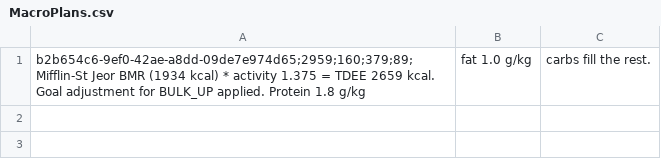
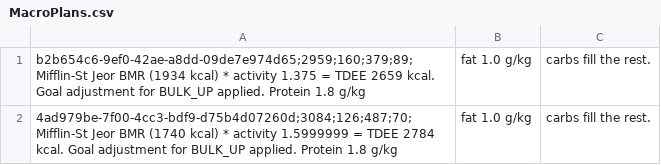
Before and after one commit to thooleif/ICE-Opgave, a CSV file: Data/MacroPlans.csv, drawn as a sheet.

```diff
--- a/Data/MacroPlans.csv
+++ b/Data/MacroPlans.csv
@@ -1 +1,2 @@
 b2b654c6-9ef0-42ae-a8dd-09de7e974d65;2959;160;379;89;Mifflin-St Jeor BMR (1934 kcal) * activity 1.375 = TDEE 2659 kcal. Goal adjustment for BULK_UP applied. Protein 1.8 g/kg, fat 1.0 g/kg, carbs fill the rest.
+4ad979be-7f00-4cc3-bdf9-d75b4d07260d;3084;126;487;70;Mifflin-St Jeor BMR (1740 kcal) * activity 1.5999999 = TDEE 2784 kcal. Goal adjustment for BULK_UP applied. Protein 1.8 g/kg, fat 1.0 g/kg, carbs fill the rest.
```
Also changed, not shown: Data/FitnessGoals.csv, Data/LastWorkouts.csv, 8 other files.
